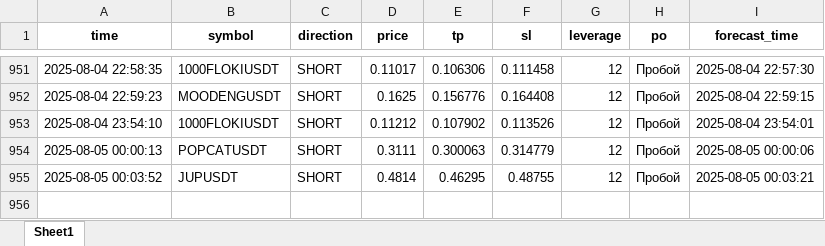
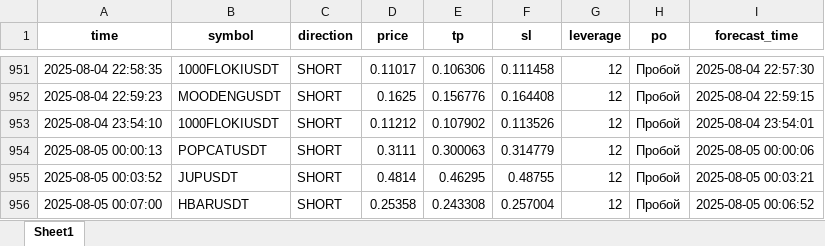
Before and after one commit to brybarrett/crypto-signals, an Excel workbook: signals_log.xlsx, sheet Sheet1, drawn as a sheet; only a part is shown, gaps mark what is left out; values as stored, in another font and other column widths than the file's, no borders; the diff names each change by its address in the sheet, - before the commit and + after, or states it on an @@ line.

Commit message:
Добавлен сигнал HBARUSDT (SHORT)

```diff
--- a/signals_log.xlsx (sheet Sheet1)
+++ b/signals_log.xlsx (sheet Sheet1)
+row 956: 2025-08-05 00:07:00 | HBARUSDT | SHORT | 0.25358 | 0.243308 | 0.257004 | 12 | Пробой | 2025-08-05 00:06:52
```
